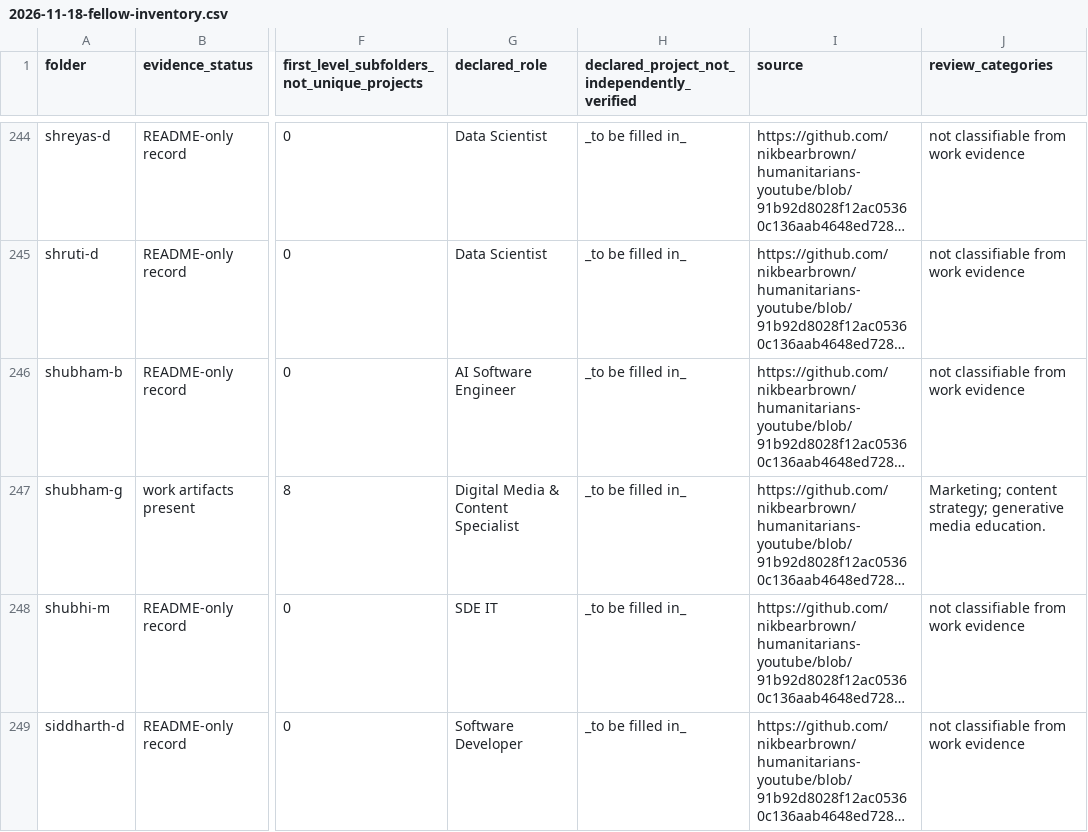
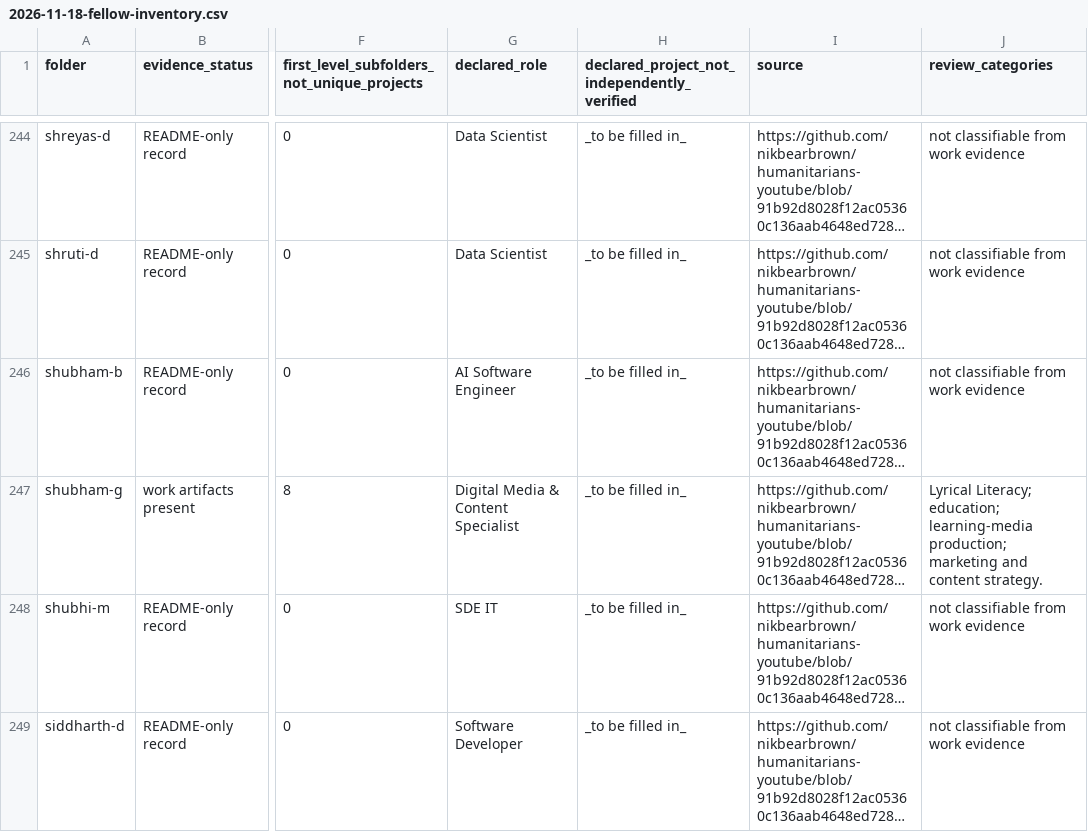
Before and after one commit to nikbearbrown/humanitarians-youtube, a CSV file: fellows/status/2026-11-18-fellow-inventory.csv, drawn as a sheet; only a part is shown, gaps mark what is left out; long unchanged cells end in …; the diff names each change by its address in the sheet, - before the commit and + after, or states it on an @@ line.

```diff
--- a/fellows/status/2026-11-18-fellow-inventory.csv
+++ b/fellows/status/2026-11-18-fellow-inventory.csv
-J247 (review_categories): Marketing; content strategy; generative media education.
+J247 (review_categories): Lyrical Literacy; education; learning-media production; marketing and content strategy.
```
Also changed, not shown: 2 other files.
